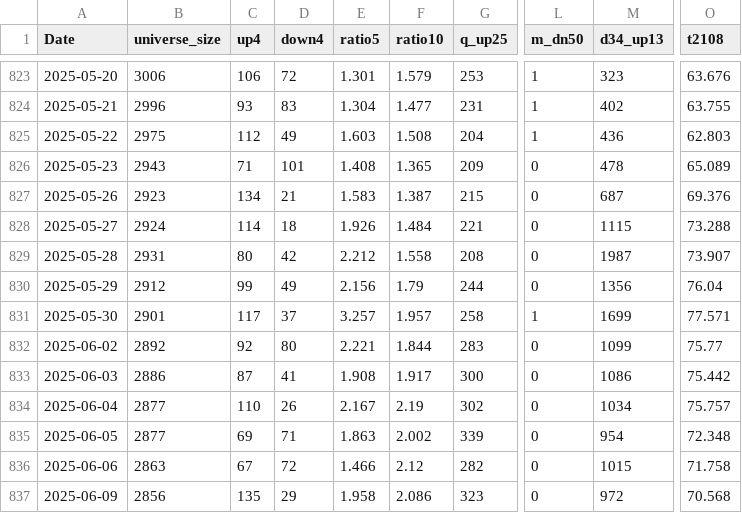
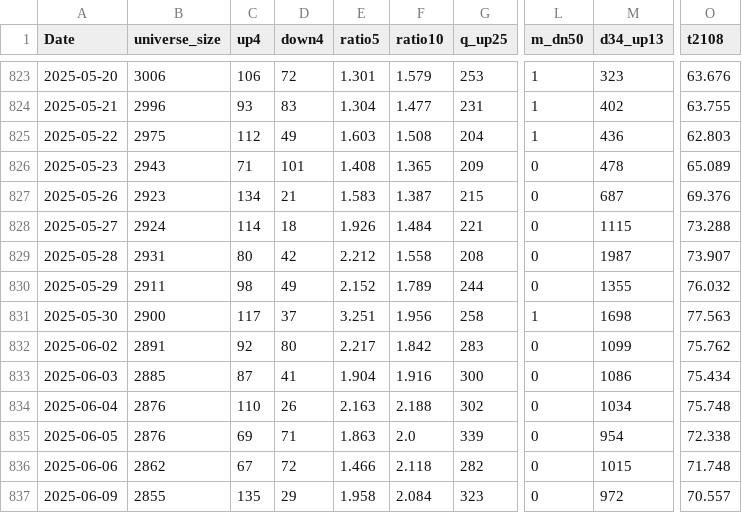
Before and after one commit to nick-l-wh/jp-breadth, a CSV file: data/breadth.csv, drawn as a sheet; only a part is shown, gaps mark what is left out; the diff covers the shown part only; the diff names each change by its address in the sheet, - before the commit and + after, or states it on an @@ line.

```diff
--- a/data/breadth.csv
+++ b/data/breadth.csv
-B830 (universe_size): 2912
+B830 (universe_size): 2911
-C830 (up4): 99
+C830 (up4): 98
-E830 (ratio5): 2.156
+E830 (ratio5): 2.152
-F830 (ratio10): 1.79
+F830 (ratio10): 1.789
-M830 (d34_up13): 1356
+M830 (d34_up13): 1355
-O830 (t2108): 76.04
+O830 (t2108): 76.032
-B831 (universe_size): 2901
+B831 (universe_size): 2900
-E831 (ratio5): 3.257
+E831 (ratio5): 3.251
-F831 (ratio10): 1.957
+F831 (ratio10): 1.956
-M831 (d34_up13): 1699
+M831 (d34_up13): 1698
-O831 (t2108): 77.571
+O831 (t2108): 77.563
-B832 (universe_size): 2892
+B832 (universe_size): 2891
-E832 (ratio5): 2.221
+E832 (ratio5): 2.217
-F832 (ratio10): 1.844
+F832 (ratio10): 1.842
-O832 (t2108): 75.77
+O832 (t2108): 75.762
-B833 (universe_size): 2886
+B833 (universe_size): 2885
-E833 (ratio5): 1.908
+E833 (ratio5): 1.904
-F833 (ratio10): 1.917
+F833 (ratio10): 1.916
-O833 (t2108): 75.442
+O833 (t2108): 75.434
-B834:B835 (universe_size): 2877
+B834:B835 (universe_size): 2876
-E834 (ratio5): 2.167
+E834 (ratio5): 2.163
-F834 (ratio10): 2.19
+F834 (ratio10): 2.188
-O834 (t2108): 75.757
+O834 (t2108): 75.748
-F835 (ratio10): 2.002
+F835 (ratio10): 2.0
-O835 (t2108): 72.348
+O835 (t2108): 72.338
-B836 (universe_size): 2863
+B836 (universe_size): 2862
-F836 (ratio10): 2.12
+F836 (ratio10): 2.118
-O836 (t2108): 71.758
+O836 (t2108): 71.748
-B837 (universe_size): 2856
+B837 (universe_size): 2855
-F837 (ratio10): 2.086
+F837 (ratio10): 2.084
-O837 (t2108): 70.568
+O837 (t2108): 70.557
```
Also changed, not shown: 1 added row and 87 edited cells elsewhere in this file, data/highs.csv, data/highs_latest.csv.
